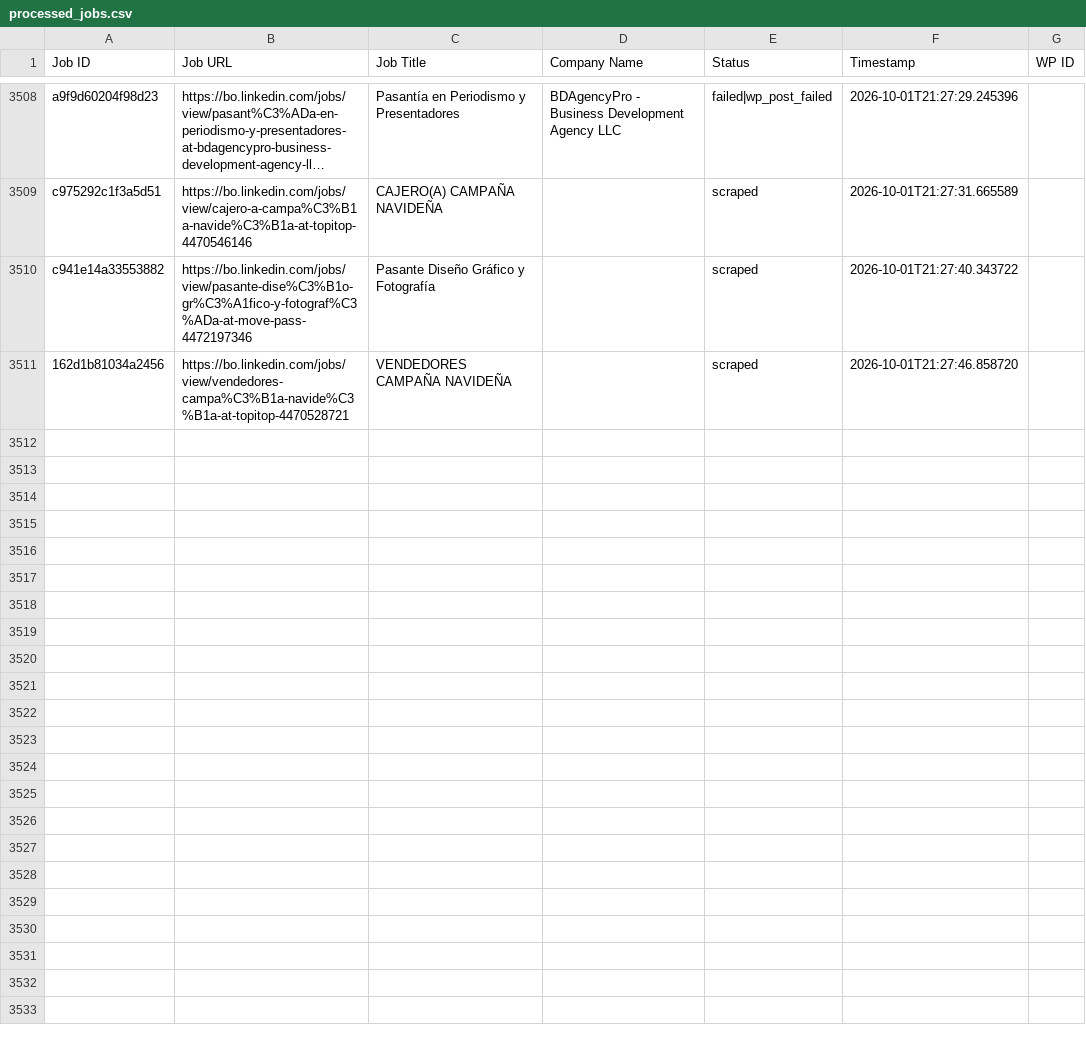
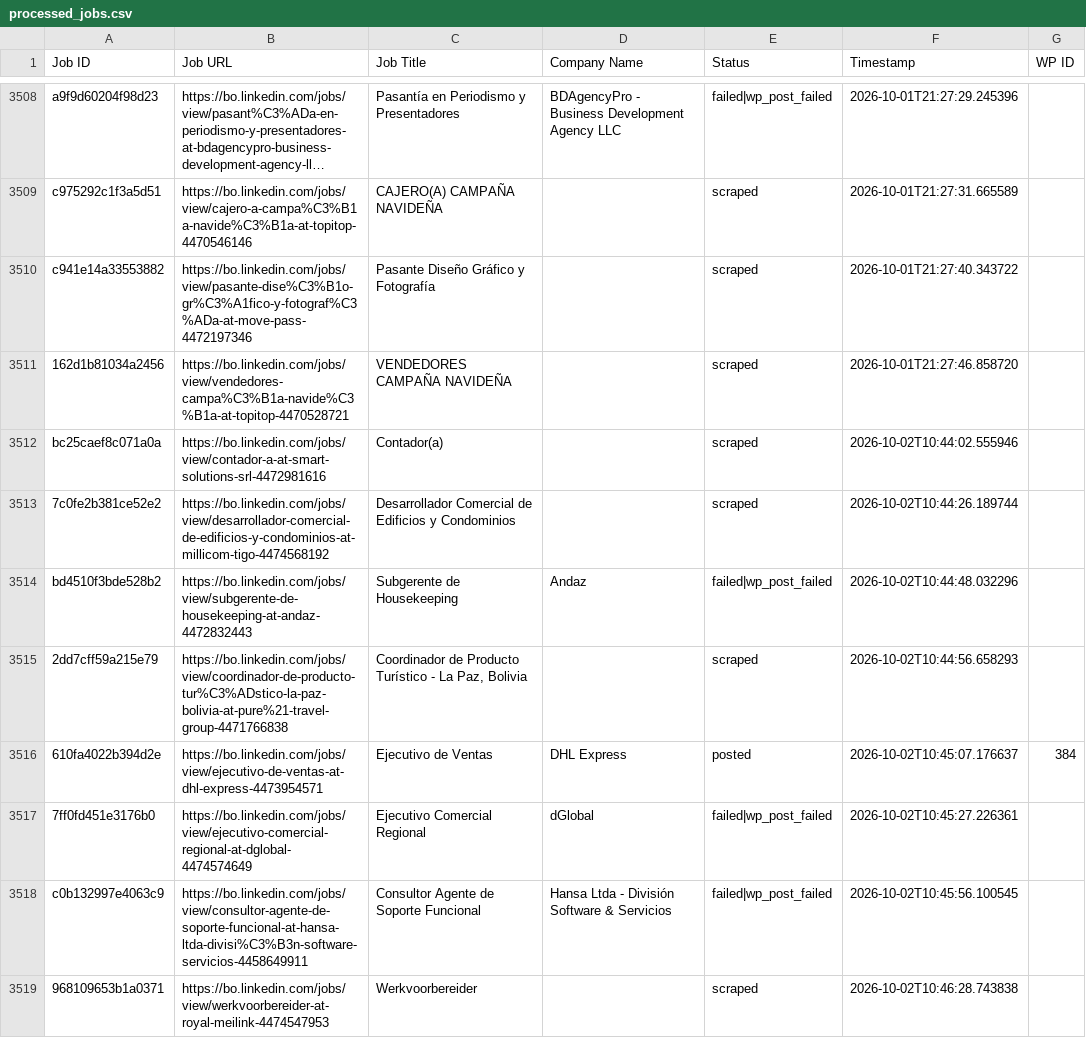
Before and after one commit to vindoky/bo, a CSV file: processed_jobs.csv, drawn as a sheet; only a part is shown, gaps mark what is left out; long unchanged cells end in …; the diff covers the shown part only; the diff names each change by its address in the sheet, - before the commit and + after, or states it on an @@ line.

```diff
--- a/processed_jobs.csv
+++ b/processed_jobs.csv
+row 3512: bc25caef8c071a0a | https://bo.linkedin.com/jobs/view/contador-a-at-smart-solutions-srl-4472981616 | Contador(a) |  | scraped | 2026-10-02T10:44:02.555946
+row 3513: 7c0fe2b381ce52e2 | https://bo.linkedin.com/jobs/view/desarrollador-comercial-de-edificios-y-condominios-at-millicom-tigo-4474568192 | Desarrollador Comercial de Edificios y Condominios |  | scraped | 2026-10-02T10:44:26.189744
+row 3514: bd4510f3bde528b2 | https://bo.linkedin.com/jobs/view/subgerente-de-housekeeping-at-andaz-4472832443 | Subgerente de Housekeeping | Andaz | failed|wp_post_failed | 2026-10-02T10:44:48.032296
+row 3515: 2dd7cff59a215e79 | https://bo.linkedin.com/jobs/view/coordinador-de-producto-tur%C3%ADstico-la-paz-bolivia-at-pure%21-travel-group-4471766838 | Coordinador de Producto Turístico - La Paz, Bolivia |  | scraped | 2026-10-02T10:44:56.658293
+row 3516: 610fa4022b394d2e | https://bo.linkedin.com/jobs/view/ejecutivo-de-ventas-at-dhl-express-4473954571 | Ejecutivo de Ventas | DHL Express | posted | 2026-10-02T10:45:07.176637 | 384
+row 3517: 7ff0fd451e3176b0 | https://bo.linkedin.com/jobs/view/ejecutivo-comercial-regional-at-dglobal-4474574649 | Ejecutivo Comercial Regional | dGlobal | failed|wp_post_failed | 2026-10-02T10:45:27.226361
+row 3518: c0b132997e4063c9 | https://bo.linkedin.com/jobs/view/consultor-agente-de-soporte-funcional-at-hansa-ltda-divisi%C3%B3n-software-servicios-4458649911 | Consultor Agente de Soporte Funcional | Hansa Ltda - División Software & Servicios | failed|wp_post_failed | 2026-10-02T10:45:56.100545
+row 3519: 968109653b1a0371 | https://bo.linkedin.com/jobs/view/werkvoorbereider-at-royal-meilink-4474547953 | Werkvoorbereider |  | scraped | 2026-10-02T10:46:28.743838
```
Also changed, not shown: 8 added rows elsewhere in this file.
